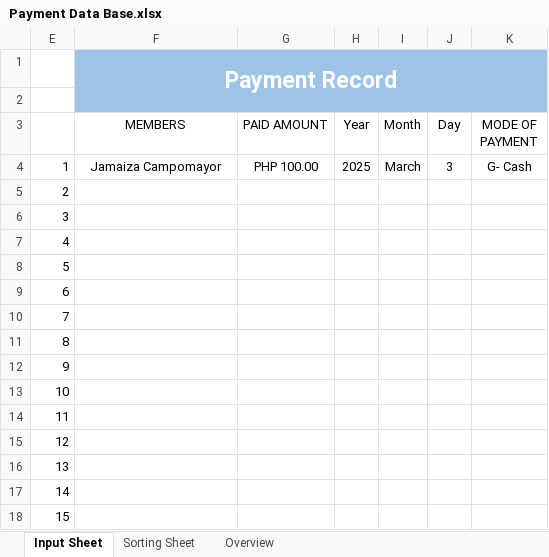
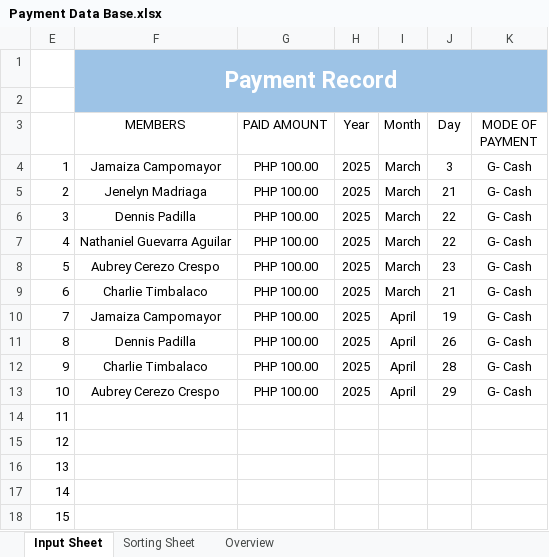
Before and after one commit to santisimos/Reunion2026, an Excel workbook: Payment Data Base.xlsx, sheet Input Sheet, drawn as a sheet; only a part is shown; values as stored, in another font and other column widths than the file's, no borders; table styles not drawn; the diff names each change by its address in the sheet, - before the commit and + after, or states it on an @@ line.

Commit message:
Payments Update UPdate 5/13/2025

```diff
--- a/Payment Data Base.xlsx (sheet Input Sheet)
+++ b/Payment Data Base.xlsx (sheet Input Sheet)
-F5 (MEMBERS): (empty)
+F5 (MEMBERS): Jenelyn Madriaga
-G5:G13 (PAID AMOUNT): (empty)
+G5:G13 (PAID AMOUNT): PHP 100.00
-H5:H13 (Year): (empty)
+H5:H13 (Year): 2025
-I5:I9 (Month): (empty)
+I5:I9 (Month): March
-J5 (Day): (empty)
+J5 (Day): 21
-K5:K13 (MODE OF PAYMENT): (empty)
+K5:K13 (MODE OF PAYMENT): G- Cash
-F6 (MEMBERS): (empty)
+F6 (MEMBERS): Dennis Padilla
-J6:J7 (Day): (empty)
+J6:J7 (Day): 22
-F7 (MEMBERS): (empty)
+F7 (MEMBERS): Nathaniel Guevarra Aguilar
-F8 (MEMBERS): (empty)
+F8 (MEMBERS): Aubrey Cerezo Crespo
-J8 (Day): (empty)
+J8 (Day): 23
-F9 (MEMBERS): (empty)
+F9 (MEMBERS): Charlie Timbalaco
-J9 (Day): (empty)
+J9 (Day): 21
-F10 (MEMBERS): (empty)
+F10 (MEMBERS): Jamaiza Campomayor
-I10:I13 (Month): (empty)
+I10:I13 (Month): April
-J10 (Day): (empty)
+J10 (Day): 19
-F11 (MEMBERS): (empty)
+F11 (MEMBERS): Dennis Padilla
-J11 (Day): (empty)
+J11 (Day): 26
-F12 (MEMBERS): (empty)
+F12 (MEMBERS): Charlie Timbalaco
-J12 (Day): (empty)
+J12 (Day): 28
-F13 (MEMBERS): (empty)
+F13 (MEMBERS): Aubrey Cerezo Crespo
-J13 (Day): (empty)
+J13 (Day): 29
```
Also changed, not shown: sheet Sorting Sheet, charts or pictures, 7 other files.
